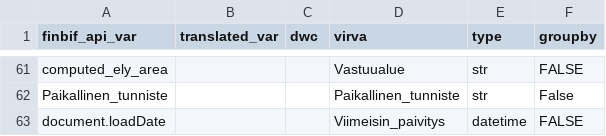
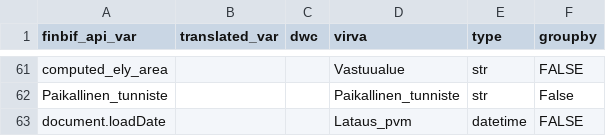
Before and after one commit to luomus/laji-pygeoapi, a CSV file: src/lookup_table_columns.csv, drawn as a sheet; only a part is shown, gaps mark what is left out.

Commit message:
change field name

```diff
--- a/src/lookup_table_columns.csv
+++ b/src/lookup_table_columns.csv
@@ -62,2 +62,2 @@ computed_ely_area;;;Vastuualue;str;FALSE
 Paikallinen_tunniste;;;Paikallinen_tunniste;str;False
-document.loadDate;;;Viimeisin_paivitys;datetime;FALSE
+document.loadDate;;;Lataus_pvm;datetime;FALSE
```
